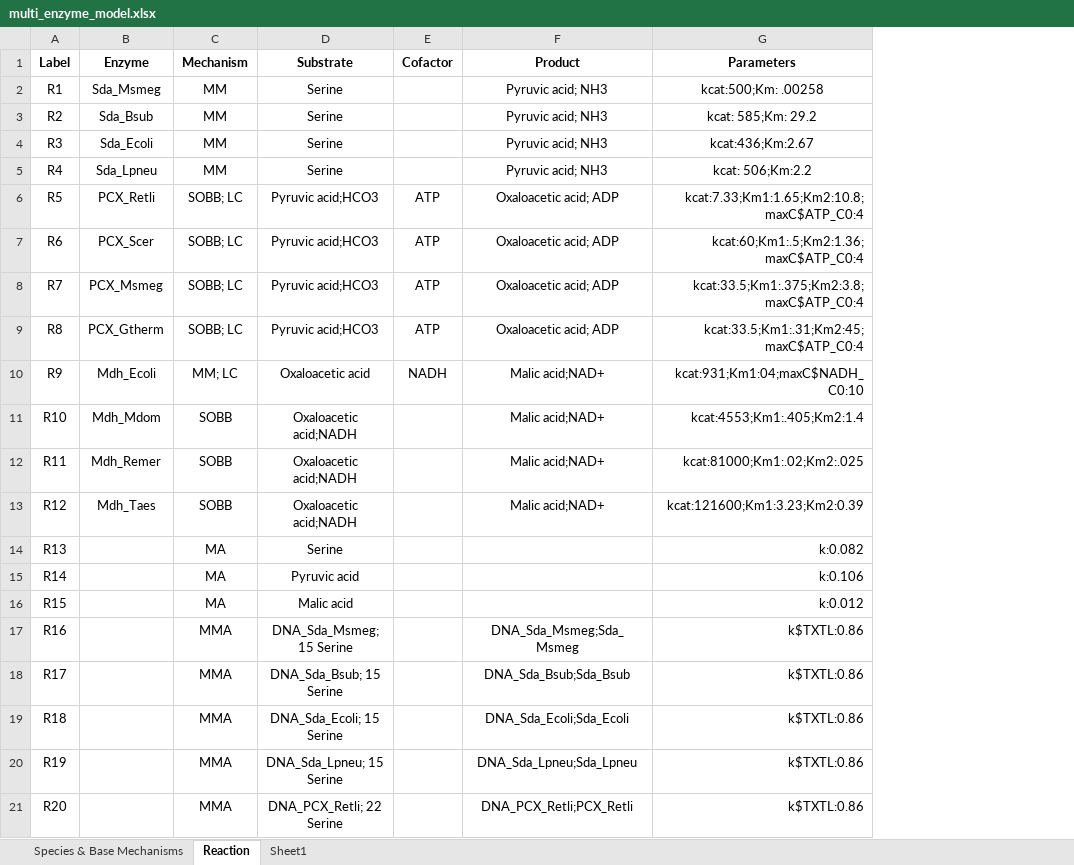
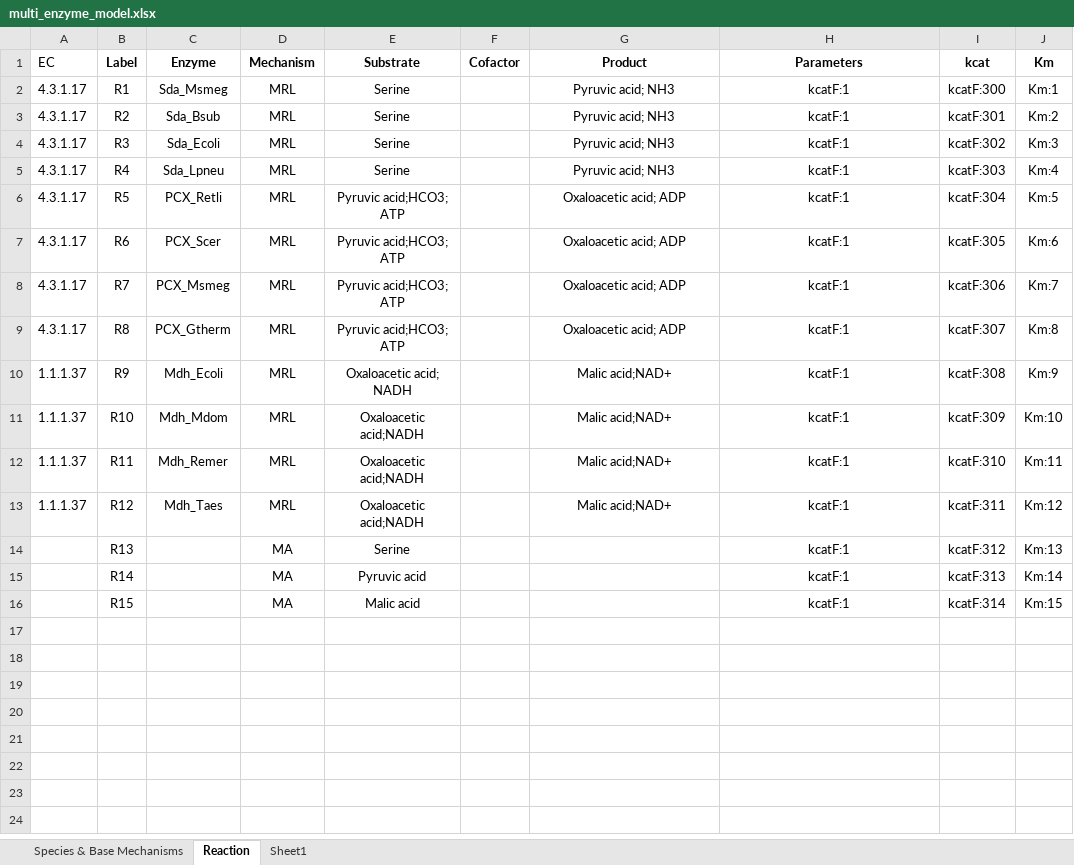
Before and after one commit to carothersresearch/ECFERS, an Excel workbook: src/odbm/multi_enzyme_model.xlsx, sheet Reaction, drawn as a sheet; only a part is shown; values as stored, in another font and other column widths than the file's, no borders; removed rows and columns are numbered as before the commit, all else as after; the diff covers the shown part only; the diff names each change by its address in the sheet, - before the commit and + after, or states it on an @@ line.

Commit message:
parameter balancing integrated

```diff
--- a/src/odbm/multi_enzyme_model.xlsx (sheet Reaction)
+++ b/src/odbm/multi_enzyme_model.xlsx (sheet Reaction)
+column A (EC), rows 2-13: 4.3.1.17 | 4.3.1.17 | 4.3.1.17 | 4.3.1.17 | 4.3.1.17 | 4.3.1.17 | 4.3.1.17 | 4.3.1.17 | 1.1.1.37 | 1.1.1.37 | 1.1.1.37 | 1.1.1.37
+column I (kcat), rows 2-16: kcatF:300 | kcatF:301 | kcatF:302 | kcatF:303 | kcatF:304 | kcatF:305 | kcatF:306 | kcatF:307 | kcatF:308 | kcatF:309 | kcatF:310 | kcatF:311 | kcatF:312 | kcatF:313 | kcatF:314
+column J (Km), rows 2-16: Km:1 | Km:2 | Km:3 | Km:4 | Km:5 | Km:6 | Km:7 | Km:8 | Km:9 | Km:10 | Km:11 | Km:12 | Km:13 | Km:14 | Km:15
-D2:D5 (Mechanism): MM
+D2:D5 (Mechanism): MRL
-H2 (Parameters): kcat:500;Km: .00258
+H2 (Parameters): kcatF:1
-H3 (Parameters): kcat: 585;Km: 29.2
+H3 (Parameters): kcatF:1
-H4 (Parameters): kcat:436;Km:2.67
+H4 (Parameters): kcatF:1
-H5 (Parameters): kcat: 506;Km:2.2
+H5 (Parameters): kcatF:1
-D6:D9 (Mechanism): SOBB; LC
+D6:D9 (Mechanism): MRL
-E6:E9 (Substrate): Pyruvic acid;HCO3
+E6:E9 (Substrate): Pyruvic acid;HCO3; ATP
-F6:F9 (Cofactor): ATP
+F6:F9 (Cofactor): (empty)
-H6 (Parameters): kcat:7.33;Km1:1.65;Km2:10.8;maxC$ATP_C0:4
+H6 (Parameters): kcatF:1
-H6:H16 alignment: right
+H6:H16 alignment: center
-H7 (Parameters): kcat:60;Km1:.5;Km2:1.36;maxC$ATP_C0:4
+H7 (Parameters): kcatF:1
-H8 (Parameters): kcat:33.5;Km1:.375;Km2:3.8;maxC$ATP_C0:4
+H8 (Parameters): kcatF:1
-H9 (Parameters): kcat:33.5;Km1:.31;Km2:45;maxC$ATP_C0:4
+H9 (Parameters): kcatF:1
-D10 (Mechanism): MM; LC
+D10 (Mechanism): MRL
-E10 (Substrate): Oxaloacetic acid
+E10 (Substrate): Oxaloacetic acid; NADH
-F10 (Cofactor): NADH
+F10 (Cofactor): (empty)
-H10 (Parameters): kcat:931;Km1:04;maxC$NADH_C0:10
+H10 (Parameters): kcatF:1
-D11:D13 (Mechanism): SOBB
+D11:D13 (Mechanism): MRL
-H11 (Parameters): kcat:4553;Km1:.405;Km2:1.4
+H11 (Parameters): kcatF:1
-H12 (Parameters): kcat:81000;Km1:.02;Km2:.025
+H12 (Parameters): kcatF:1
-H13 (Parameters): kcat:121600;Km1:3.23;Km2:0.39
+H13 (Parameters): kcatF:1
-H14 (Parameters): k:0.082
+H14 (Parameters): kcatF:1
-H15 (Parameters): k:0.106
+H15 (Parameters): kcatF:1
-H16 (Parameters): k:0.012
+H16 (Parameters): kcatF:1
-row 17: R16 |  | MMA | DNA_Sda_Msmeg; 15 Serine |  | DNA_Sda_Msmeg;Sda_Msmeg | k$TXTL:0.86
-row 18: R17 |  | MMA | DNA_Sda_Bsub; 15 Serine |  | DNA_Sda_Bsub;Sda_Bsub | k$TXTL:0.86
-row 19: R18 |  | MMA | DNA_Sda_Ecoli; 15 Serine |  | DNA_Sda_Ecoli;Sda_Ecoli | k$TXTL:0.86
-row 20: R19 |  | MMA | DNA_Sda_Lpneu; 15 Serine |  | DNA_Sda_Lpneu;Sda_Lpneu | k$TXTL:0.86
-row 21: R20 |  | MMA | DNA_PCX_Retli; 22 Serine |  | DNA_PCX_Retli;PCX_Retli | k$TXTL:0.86
```
Also changed, not shown: 7 removed rows elsewhere in this sheet, 6 other files.
